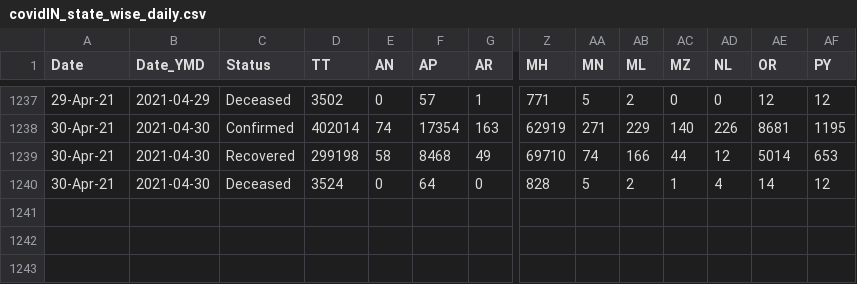
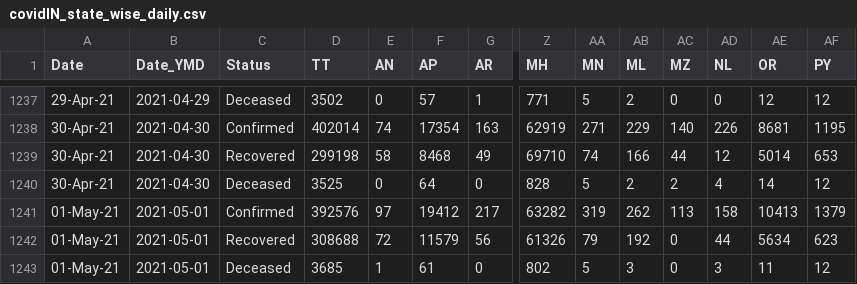
Before and after one commit to arya46/Covid-19-EDA, a CSV file: data/covidIN_state_wise_daily.csv, drawn as a sheet; only a part is shown, gaps mark what is left out; rows hold the shown columns only; the diff names each change by its address in the sheet, - before the commit and + after, or states it on an @@ line.

Commit message:
data updated on - Sun May  2 05:44:01 UTC 2021

```diff
--- a/data/covidIN_state_wise_daily.csv
+++ b/data/covidIN_state_wise_daily.csv
-D1240 (TT): 3524
+D1240 (TT): 3525
-AC1240 (MZ): 1
+AC1240 (MZ): 2
+row 1241: 01-May-21 | 2021-05-01 | Confirmed | 392576 | 97 | 19412 | 217 | 63282 | 319 | 262 | 113 | 158 | 10413 | 1379
+row 1242: 01-May-21 | 2021-05-01 | Recovered | 308688 | 72 | 11579 | 56 | 61326 | 79 | 192 | 0 | 44 | 5634 | 623
+row 1243: 01-May-21 | 2021-05-01 | Deceased | 3685 | 1 | 61 | 0 | 802 | 5 | 3 | 0 | 3 | 11 | 12
```
Also changed, not shown: data/covidIN_districtwise_current.csv, 2 other files.
